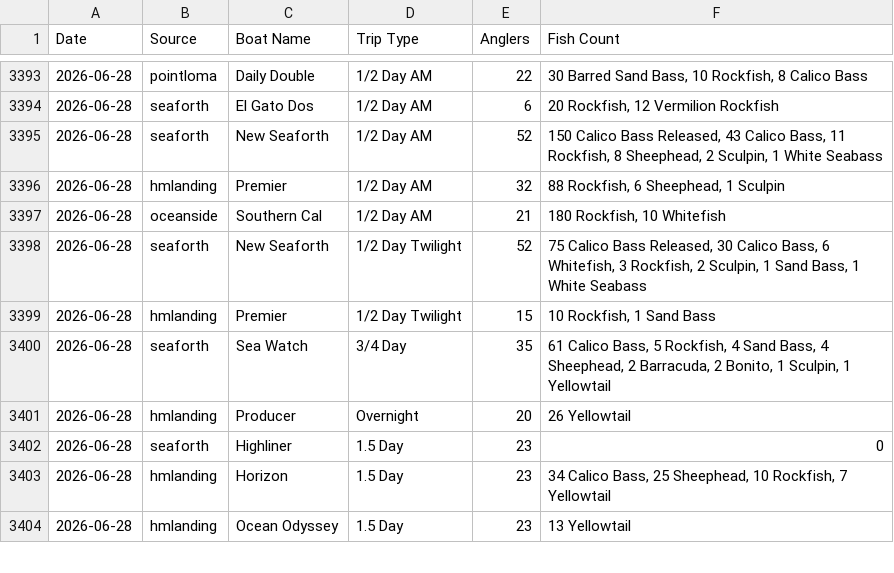
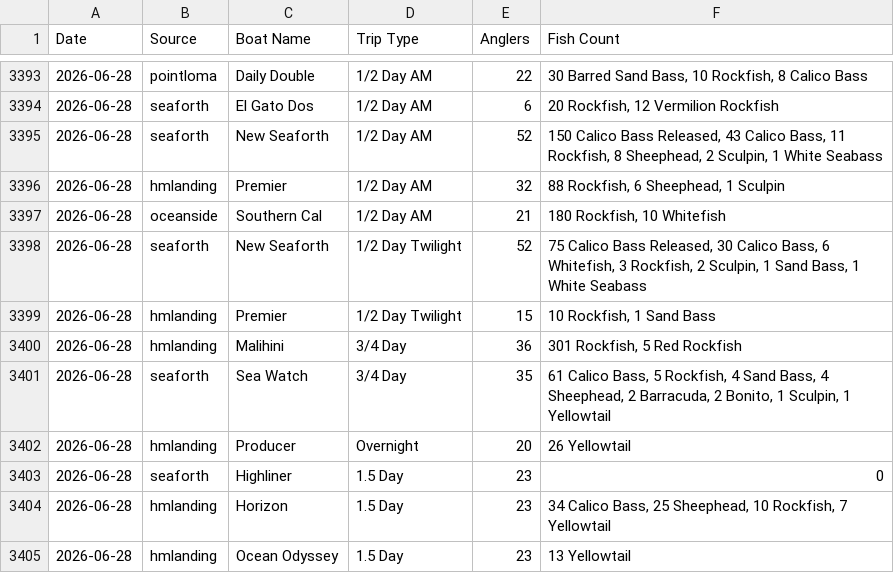
Before and after one commit to hdehaini/Fishing_Reports, a CSV file: database/reports_history.csv, drawn as a sheet; only a part is shown, gaps mark what is left out.

```diff
--- a/database/reports_history.csv
+++ b/database/reports_history.csv
@@ -3399,2 +3399,3 @@ Date,Source,Boat Name,Trip Type,Anglers,Fish Count
 2026-06-28,hmlanding,Premier,1/2 Day Twilight,15,"10 Rockfish, 1 Sand Bass"
+2026-06-28,hmlanding,Malihini,3/4 Day,36,"301 Rockfish, 5 Red Rockfish"
 2026-06-28,seaforth,Sea Watch,3/4 Day,35,"61 Calico Bass, 5 Rockfish, 4 Sand Bass, 4 Sheephead, 2 Barracuda, 2 Bonito, 1 Sculpin, 1 Yellowtail"
```
Also changed, not shown: database/sorted_fishing_reports.csv, 1 other file.
